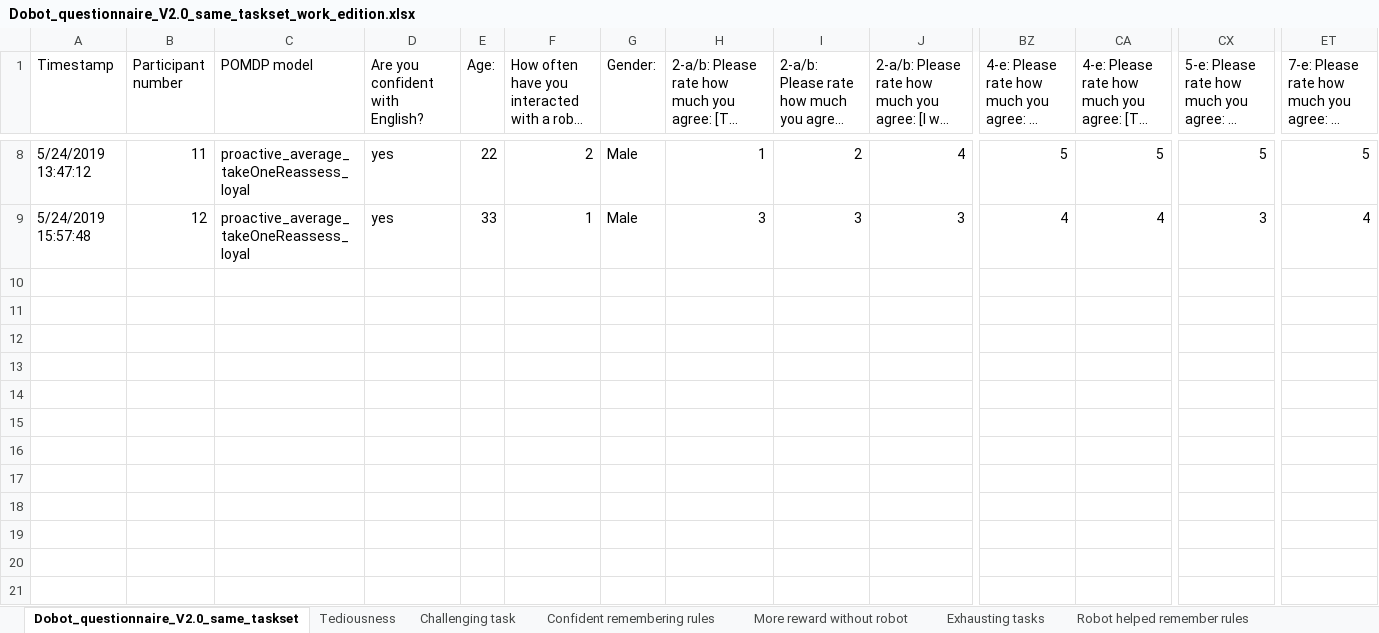
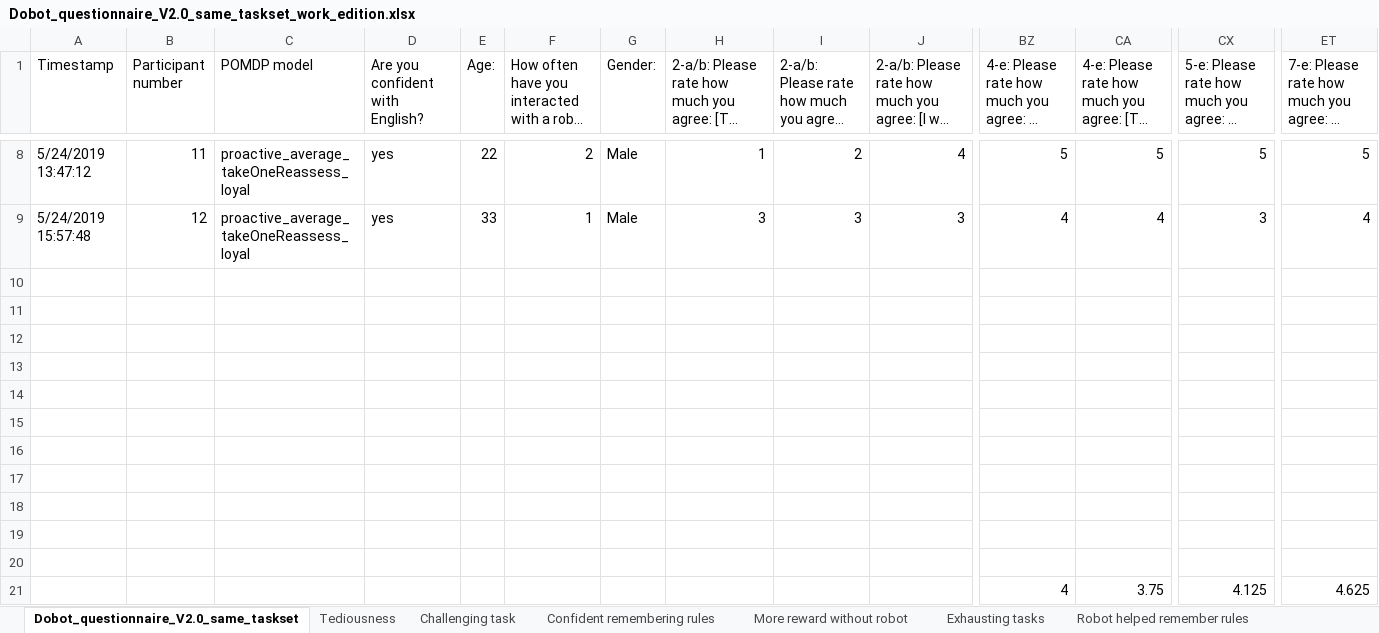
Before and after one commit to cangorur/human_robot_collaboration, an Excel workbook: code/results/Participants/Analysis/Jamovi_analysis/Dobot_questionnaire_V2.0_same_taskset_work_edition.xlsx, sheet Dobot_questionnaire_V2.0_same_taskset, drawn as a sheet; only a part is shown, gaps mark what is left out; long unchanged cells end in …; values as stored, in another font and other column widths than the file's, no borders; rows hold the shown columns only; the diff names each change by its address in the sheet, - before the commit and + after, or states it on an @@ line.

```diff
--- a/code/results/Participants/Analysis/Jamovi_analysis/Dobot_questionnaire_V2.0_same_taskset_work_edition.xlsx (sheet Dobot_questionnaire_V2.0_same_taskset)
+++ b/code/results/Participants/Analysis/Jamovi_analysis/Dobot_questionnaire_V2.0_same_taskset_work_edition.xlsx (sheet Dobot_questionnaire_V2.0_same_taskset)
+row 10: (empty)
+row 11: (empty)
+row 12: (empty)
+row 13: (empty)
+row 14: (empty)
+row 15: (empty)
+row 16: (empty)
+row 17: (empty)
+row 18: (empty)
+row 19: (empty)
+row 20: (empty)
+row 21:  |  |  |  |  |  |  |  |  |  | 4 | 3.75 | 4.125 | 4.625
```
Also changed, not shown: sheet Robot_acted_as_I_expected || took over at the right times, sheet General questions, sheet NASA-TLX, formulas that keep their value, charts or pictures, 46 other files.
